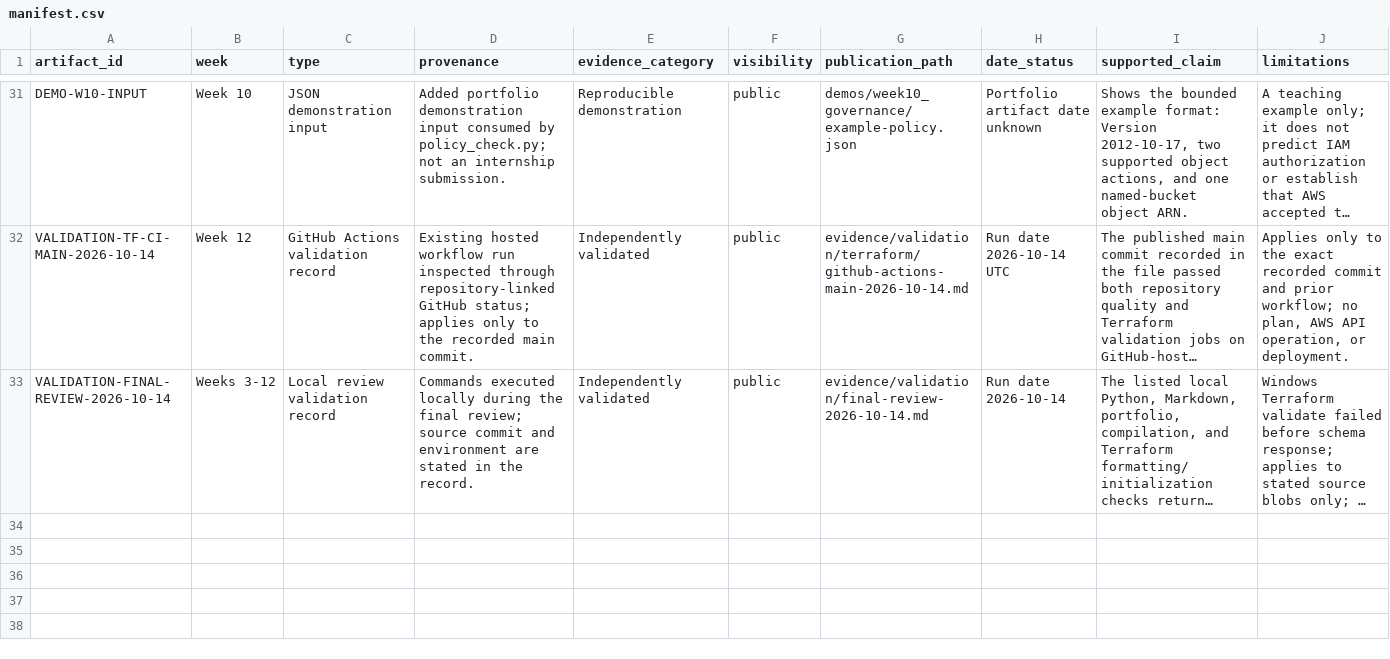
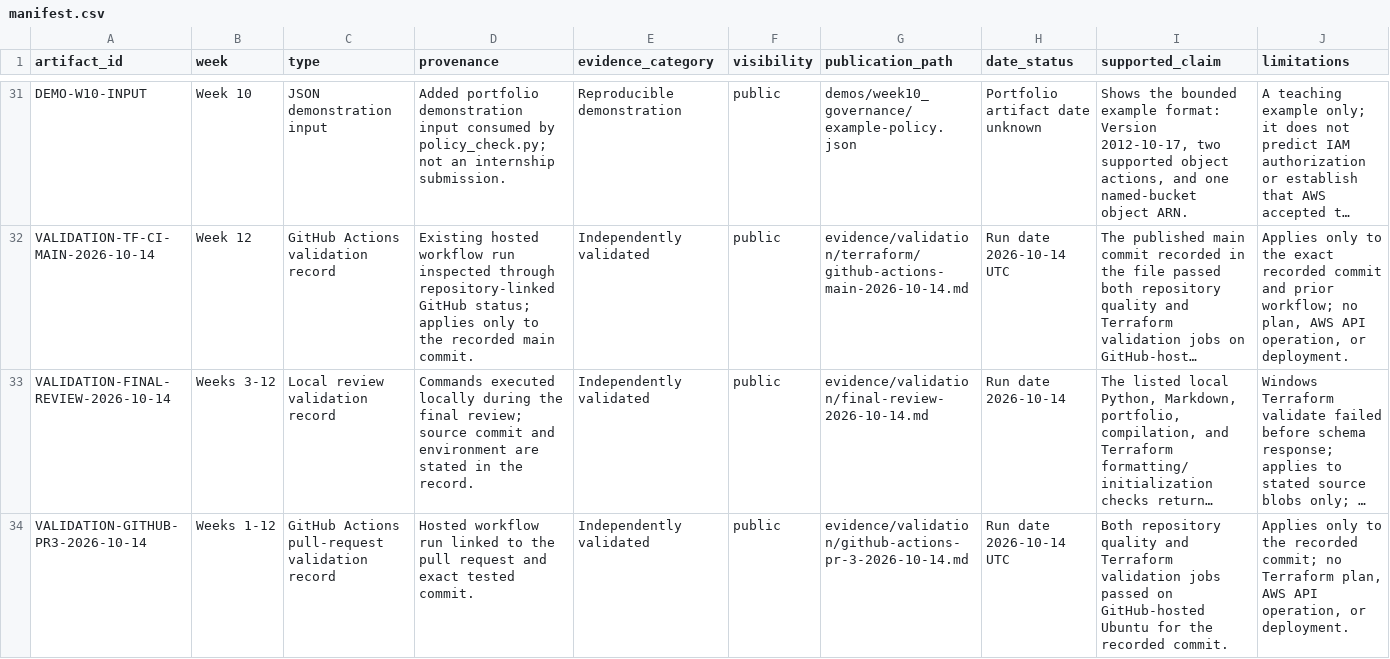
Before and after one commit to sameerhdevops/davine-aws-cloud-internship, a CSV file: evidence/manifest.csv, drawn as a sheet; only a part is shown, gaps mark what is left out; long unchanged cells end in …; rows hold the shown columns only; the diff names each change by its address in the sheet, - before the commit and + after, or states it on an @@ line.

Commit message:
Record hosted pull request validation

```diff
--- a/evidence/manifest.csv
+++ b/evidence/manifest.csv
+row 34: VALIDATION-GITHUB-PR3-2026-10-14 | Weeks 1-12 | GitHub Actions pull-request validation record | Hosted workflow run linked to the pull request and exact tested commit. | Independently validated | public | evidence/validation/github-actions-pr-3-2026-10-14.md | Run date 2026-10-14 UTC | Both repository quality and Terraform validation jobs passed on GitHub-hosted Ubuntu for the recorded commit. | Applies only to the recorded commit; no Terraform plan, AWS API operation, or deployment.
```
Also changed, not shown: 3 other files.
